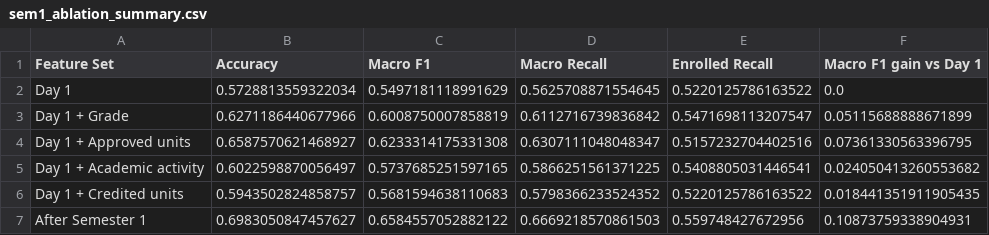
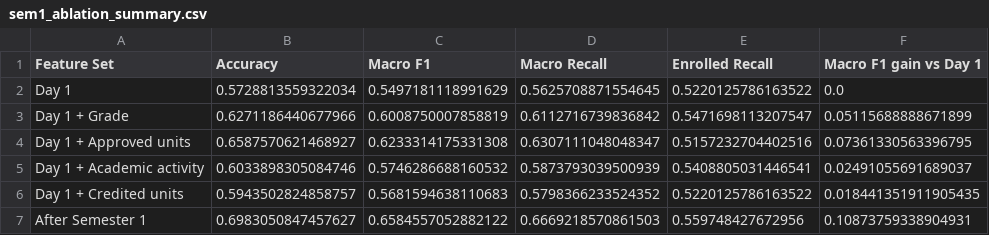
Before and after one commit to itsjavi16/student-dropout-prediction, a CSV file: data/processed/sem1_ablation_summary.csv, drawn as a sheet.

```diff
--- a/data/processed/sem1_ablation_summary.csv
+++ b/data/processed/sem1_ablation_summary.csv
@@ -4,3 +4,3 @@ Day 1 + Grade,0.6271186440677966,0.6008750007858819,0.6112716739836842,0.5471698
 Day 1 + Approved units,0.6587570621468927,0.6233314175331308,0.6307111048048347,0.5157232704402516,0.07361330563396795
-Day 1 + Academic activity,0.6022598870056497,0.5737685251597165,0.5866251561371225,0.5408805031446541,0.024050413260553682
+Day 1 + Academic activity,0.6033898305084746,0.5746286688160532,0.5873793039500939,0.5408805031446541,0.02491055691689037
 Day 1 + Credited units,0.5943502824858757,0.5681594638110683,0.5798366233524352,0.5220125786163522,0.018441351911905435
```
Also changed, not shown: data/processed/sem1_ablation_cv_robustness.csv, 2 other files.
